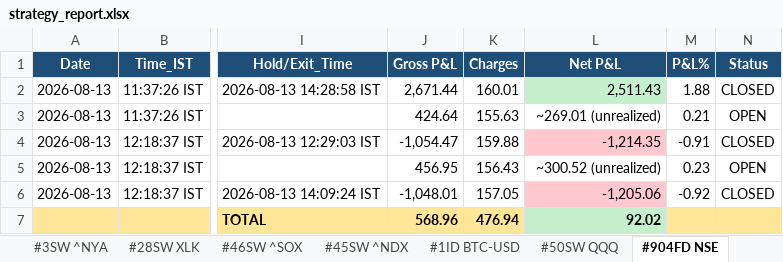
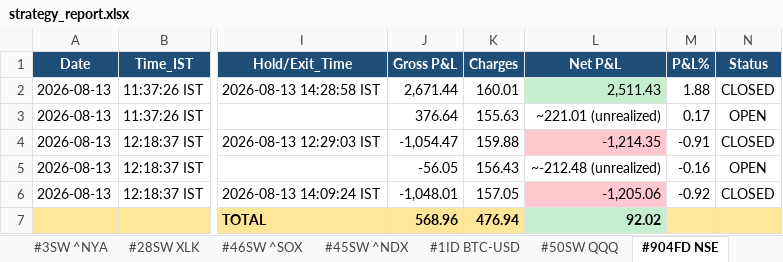
Before and after one commit to thokfoot/free-4-market-master, an Excel workbook: logs/strategy_report.xlsx, sheet #904FD NSE, drawn as a sheet; only a part is shown, gaps mark what is left out; values as stored, in another font and other column widths than the file's, no borders; the diff names each change by its address in the sheet, - before the commit and + after, or states it on an @@ line.

```diff
--- a/logs/strategy_report.xlsx (sheet #904FD NSE)
+++ b/logs/strategy_report.xlsx (sheet #904FD NSE)
-J3 (Gross P&L): 424.64
+J3 (Gross P&L): 376.64
-L3 (Net P&L): ~269.01 (unrealized)
+L3 (Net P&L): ~221.01 (unrealized)
-M3 (P&L%): 0.21
+M3 (P&L%): 0.17
-J5 (Gross P&L): 456.95
+J5 (Gross P&L): -56.05
-L5 (Net P&L): ~300.52 (unrealized)
+L5 (Net P&L): ~-212.48 (unrealized)
-M5 (P&L%): 0.23
+M5 (P&L%): -0.16
```
Also changed, not shown: sheet #906FD NSE, 5 other files.
